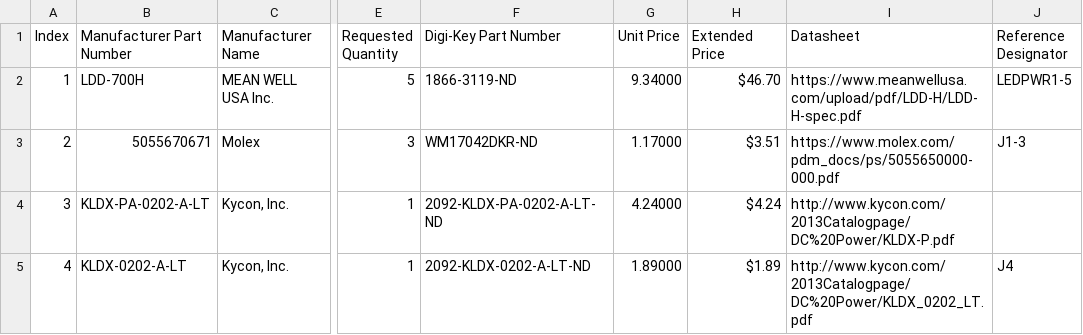
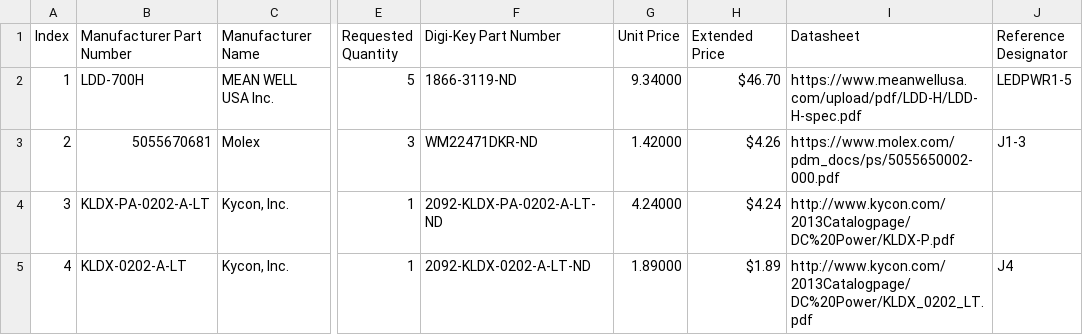
Before and after one commit to PeaPodTechnologies/PeaPod, a CSV file: subsystems/lighting/hardware/power/boms/lighting_power_component_bom.csv, drawn as a sheet; only a part is shown, gaps mark what is left out; the diff names each change by its address in the sheet, - before the commit and + after, or states it on an @@ line.

```diff
--- a/subsystems/lighting/hardware/power/boms/lighting_power_component_bom.csv
+++ b/subsystems/lighting/hardware/power/boms/lighting_power_component_bom.csv
-B3 (Manufacturer Part Number): 5055670671
+B3 (Manufacturer Part Number): 5055670681
-F3 (Digi-Key Part Number): WM17042DKR-ND
+F3 (Digi-Key Part Number): WM22471DKR-ND
-G3 (Unit Price): 1.17000
+G3 (Unit Price): 1.42000
-H3 (Extended Price): $3.51
+H3 (Extended Price): $4.26
-I3 (Datasheet): https://www.molex.com/pdm_docs/ps/5055650000-000.pdf
+I3 (Datasheet): https://www.molex.com/pdm_docs/ps/5055650002-000.pdf
```
Also changed, not shown: subsystems/lighting/hardware/boms/lighting_component_bom.csv, subsystems/lighting/hardware/led/boms/lighting_led_component_bom.csv.
